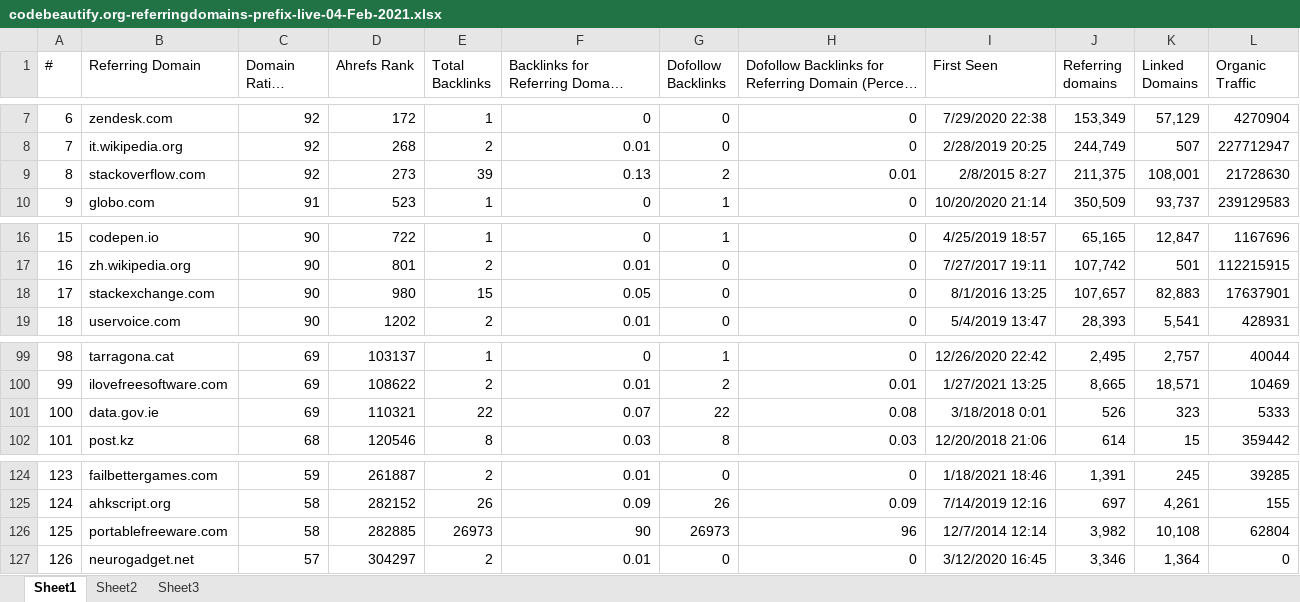
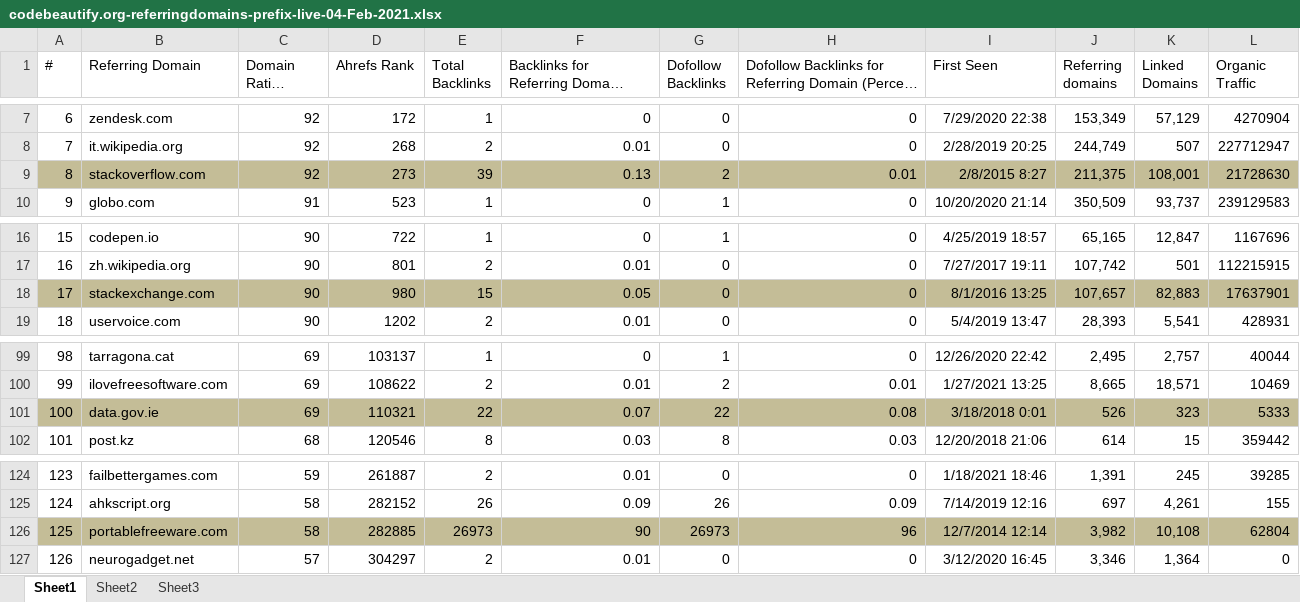
Before and after one commit to nalani5210/markdown.github.io, an Excel workbook: 外链/json format/codebeautify.org-jsonviewer/codebeautify.org-referringdomains-prefix-live-04-Feb-2021.xlsx, sheet Sheet1, drawn as a sheet; only a part is shown, gaps mark what is left out; long unchanged cells end in …; values as stored, in another font and other column widths than the file's, no borders; the diff names each change by its address in the sheet, - before the commit and + after, or states it on an @@ line.

```diff
--- a/外链/json format/codebeautify.org-jsonviewer/codebeautify.org-referringdomains-prefix-live-04-Feb-2021.xlsx (sheet Sheet1)
+++ b/外链/json format/codebeautify.org-jsonviewer/codebeautify.org-referringdomains-prefix-live-04-Feb-2021.xlsx (sheet Sheet1)
-A9:L9 fill: none
+A9:L9 fill: #C4BD97
-A18:L18 fill: none
+A18:L18 fill: #C4BD97
-A101:L101 fill: none
+A101:L101 fill: #C4BD97
-A126:L126 fill: none
+A126:L126 fill: #C4BD97
```
Also changed, not shown: 外链/css beautifier/html-cleaner.com-css/html-cleaner.com-referringdomains-prefix-live-05-Feb-2021.xlsx, 外链/css beautifier/minifycode.com/minifycode.com-referringdomains-subdomains-live-05-Feb-2021.xlsx, 2 other files.
